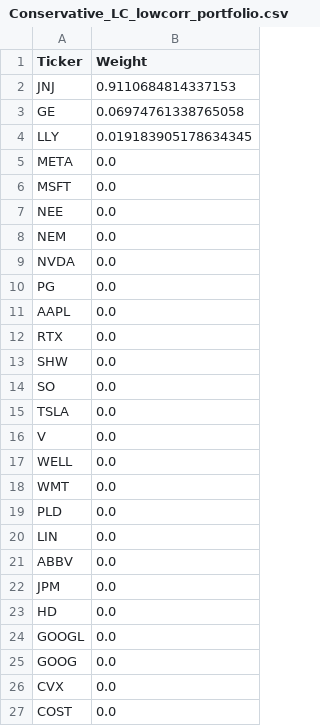
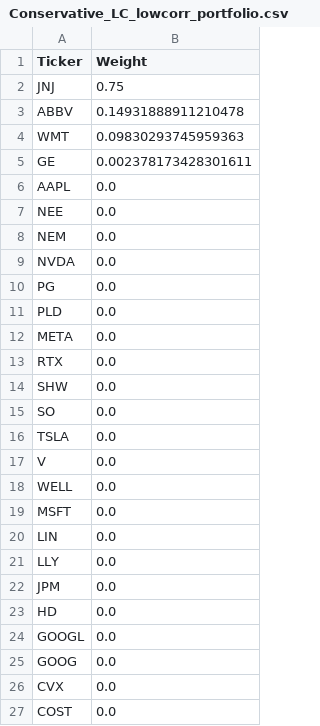
Before and after one commit to cynthiandrea7/simulation-project, a CSV file: notebooks/Conservative_LC_lowcorr_portfolio.csv, drawn as a sheet; only a part is shown.

```diff
--- a/notebooks/Conservative_LC_lowcorr_portfolio.csv
+++ b/notebooks/Conservative_LC_lowcorr_portfolio.csv
@@ -1,7 +1,7 @@
 Ticker,Weight
-JNJ,0.9110684814337153
-GE,0.06974761338765058
-LLY,0.019183905178634345
-META,0.0
-MSFT,0.0
+JNJ,0.75
+ABBV,0.14931888911210478
+WMT,0.09830293745959363
+GE,0.002378173428301611
+AAPL,0.0
 NEE,0.0
@@ -10,3 +10,4 @@ NVDA,0.0
 PG,0.0
-AAPL,0.0
+PLD,0.0
+META,0.0
 RTX,0.0
@@ -17,6 +18,5 @@ V,0.0
 WELL,0.0
-WMT,0.0
-PLD,0.0
+MSFT,0.0
 LIN,0.0
-ABBV,0.0
+LLY,0.0
 JPM,0.0
```
Also changed, not shown: notebooks/Balanced_LC_lowcorr_portfolio.csv, 1 other file.
